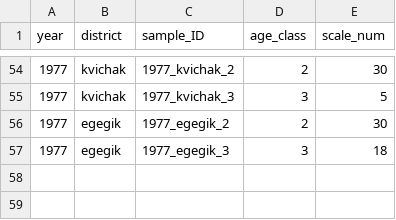
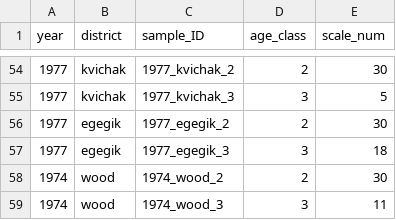
Before and after one commit to n-grace-henry/MS-Thesis, a CSV file: samples/main.csv, drawn as a sheet; only a part is shown, gaps mark what is left out; the diff names each change by its address in the sheet, - before the commit and + after, or states it on an @@ line.

Commit message:
Update main.csv

```diff
--- a/samples/main.csv
+++ b/samples/main.csv
+row 58: 1974 | wood | 1974_wood_2 | 2 | 30
+row 59: 1974 | wood | 1974_wood_3 | 3 | 11
```
